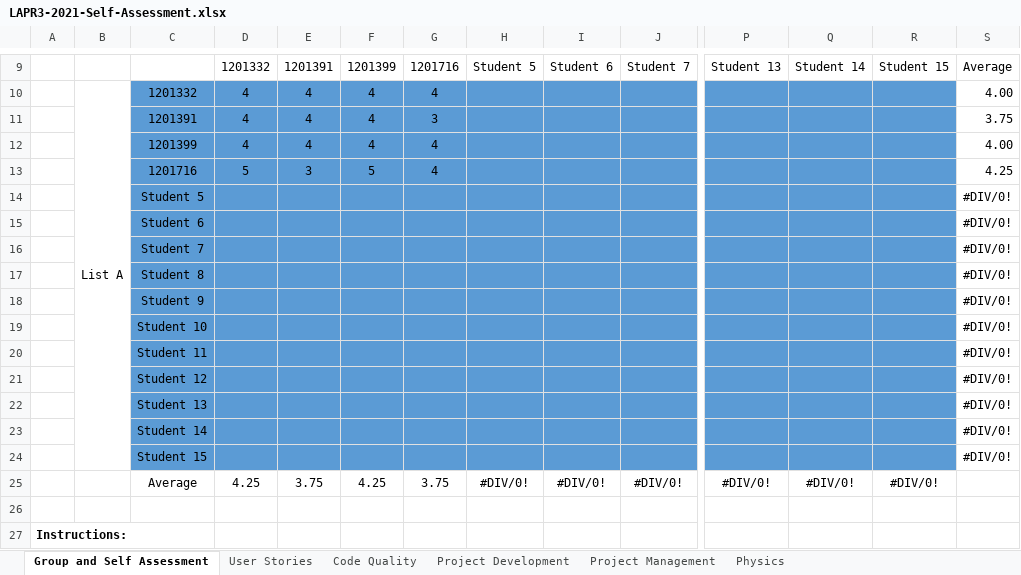
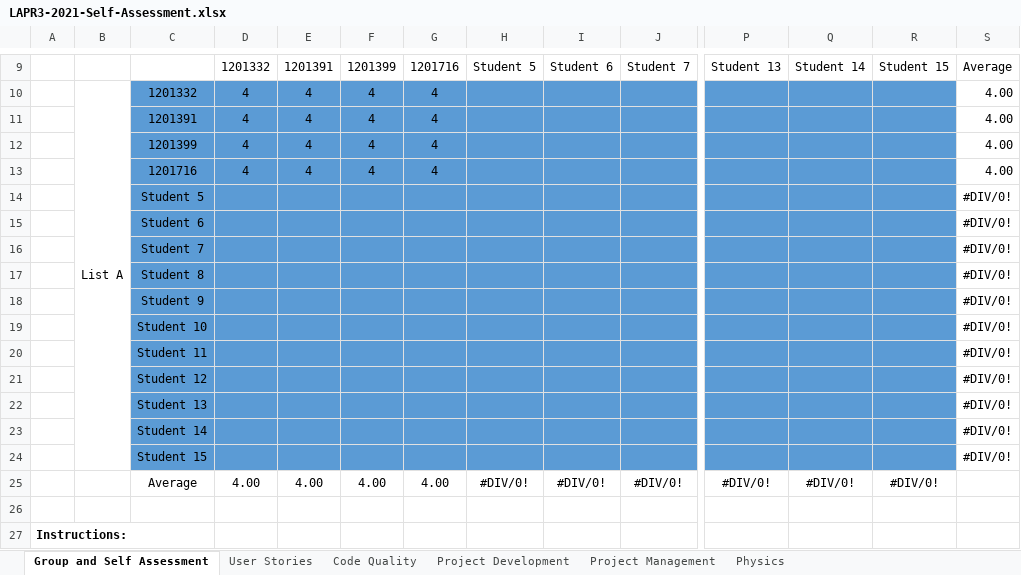
Before and after one commit to mpoboas/lapr3-2021-g102, an Excel workbook: LAPR3-2021-Self-Assessment.xlsx, sheet Group and Self Assessment, drawn as a sheet; only a part is shown, gaps mark what is left out; values as stored, in another font and other column widths than the file's, no borders; charts and pictures not drawn; removed rows and columns are numbered as before the commit, all else as after; rows hold the shown columns only; the diff names each change by its address in the sheet, - before the commit and + after, or states it on an @@ line.

Commit message:
Updated Self Assessment

```diff
--- a/LAPR3-2021-Self-Assessment.xlsx (sheet Group and Self Assessment)
+++ b/LAPR3-2021-Self-Assessment.xlsx (sheet Group and Self Assessment)
-G11: 3
+G11: 4
-S11: 3.75
+S11: 4.00
-row 13:  |  | 1201716 | 5 | 3 | 5 | 4 |  |  |  |  |  |  | 4.25
+row 13:  |  | 1201716 | 4 | 4 | 4 | 4 |  |  |  |  |  |  | 4.00
-D25: 4.25
+D25: 4.00
-E25: 3.75
+E25: 4.00
-F25: 4.25
+F25: 4.00
-G25: 3.75
+G25: 4.00
```
Also changed, not shown: sheet Project Management, sheet Project Development, sheet User Stories, sheet Code Quality.
